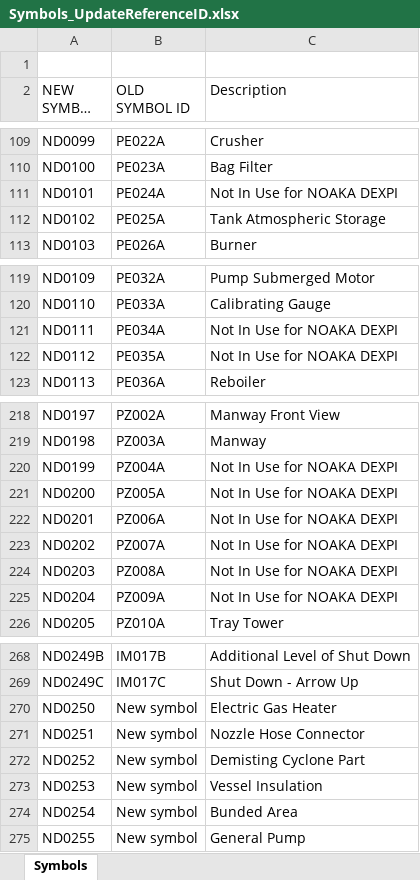
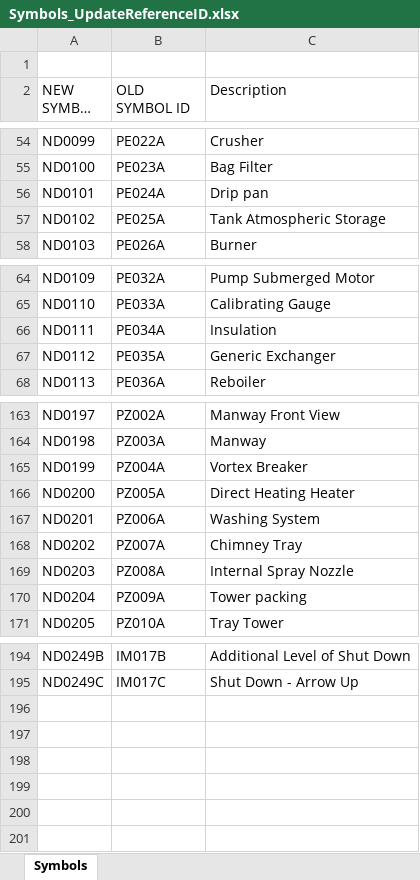
Before and after one commit to ToniaPedersen/DISCDEXPI, an Excel workbook: Symbols_UpdateReferenceID.xlsx, sheet Symbols, drawn as a sheet; only a part is shown, gaps mark what is left out; long unchanged cells end in …; values as stored, in another font and other column widths than the file's, no cell formats; conditional formats not drawn; removed rows and columns are numbered as before the commit, all else as after; the diff covers the shown part only; the diff names each change by its address in the sheet, - before the commit and + after, or states it on an @@ line.

Commit message:
mod: mapping table without new symbols (already starting with 'ND')

```diff
--- a/Symbols_UpdateReferenceID.xlsx (sheet Symbols)
+++ b/Symbols_UpdateReferenceID.xlsx (sheet Symbols)
-C56 (Description): Not In Use for NOAKA DEXPI
+C56 (Description): Drip pan
-C66 (Description): Not In Use for NOAKA DEXPI
+C66 (Description): Insulation
-C67 (Description): Not In Use for NOAKA DEXPI
+C67 (Description): Generic Exchanger
-C165 (Description): Not In Use for NOAKA DEXPI
+C165 (Description): Vortex Breaker
-C166 (Description): Not In Use for NOAKA DEXPI
+C166 (Description): Direct Heating Heater
-C167 (Description): Not In Use for NOAKA DEXPI
+C167 (Description): Washing System
-C168 (Description): Not In Use for NOAKA DEXPI
+C168 (Description): Chimney Tray
-C169 (Description): Not In Use for NOAKA DEXPI
+C169 (Description): Internal Spray Nozzle
-C170 (Description): Not In Use for NOAKA DEXPI
+C170 (Description): Tower packing
-row 270: ND0250 | New symbol | Electric Gas Heater
-row 271: ND0251 | New symbol | Nozzle Hose Connector
-row 272: ND0252 | New symbol | Demisting Cyclone Part
-row 273: ND0253 | New symbol | Vessel Insulation
-row 274: ND0254 | New symbol | Bunded Area
-row 275: ND0255 | New symbol | General Pump
```
Also changed, not shown: 74 removed rows and 3 edited cells elsewhere in this sheet, cell formats.
